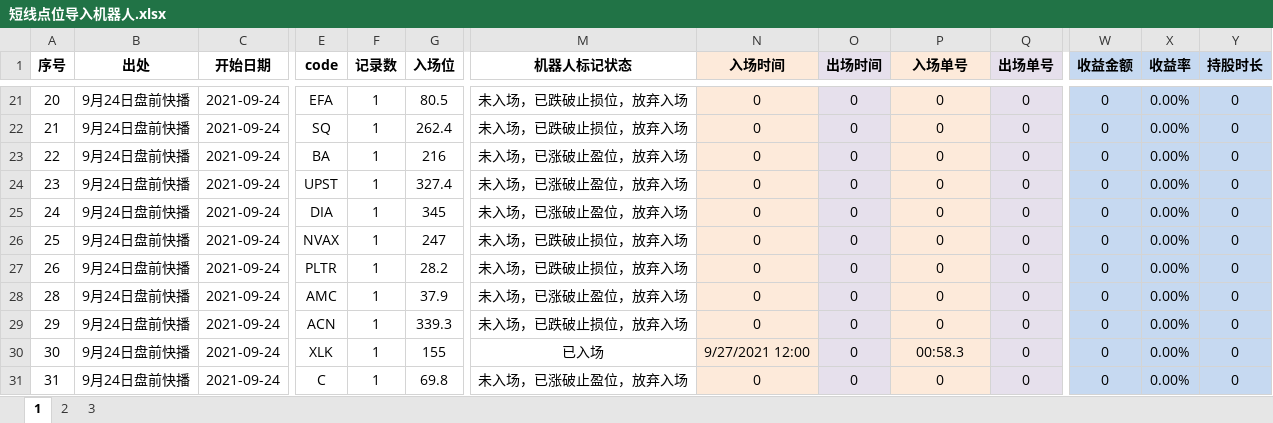
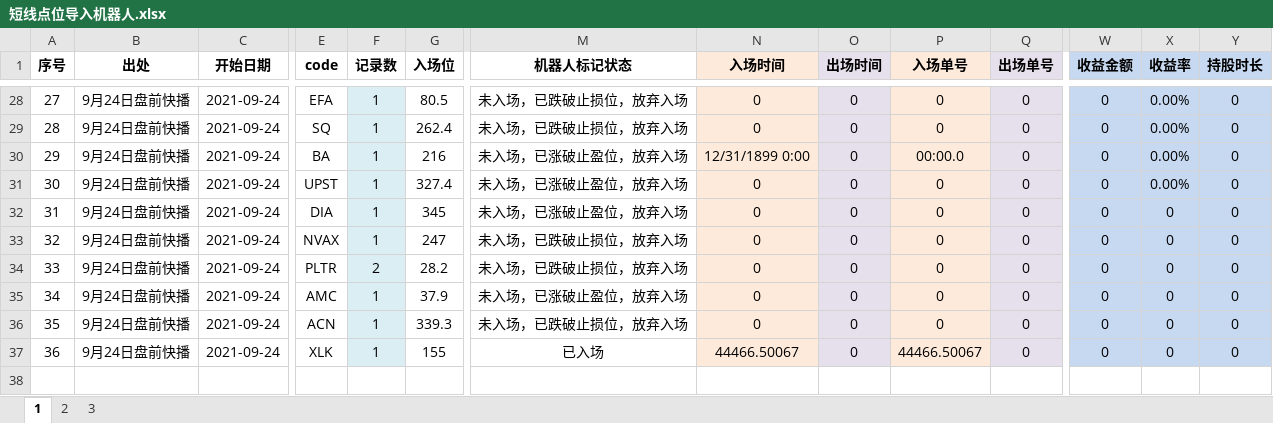
Before and after one commit to zxcvbnm3260/ChristopherShen, an Excel workbook: 短线点位导入机器人.xlsx, sheet 1, drawn as a sheet; only a part is shown, gaps mark what is left out; values as stored, in another font and other column widths than the file's, no borders; removed rows and columns are numbered as before the commit, all else as after; rows hold the shown columns only; the diff covers the shown part only; the diff names each change by its address in the sheet, - before the commit and + after, or states it on an @@ line.

```diff
--- a/短线点位导入机器人.xlsx (sheet 1)
+++ b/短线点位导入机器人.xlsx (sheet 1)
@@ column A (序号) renumbered between rows 5 and 37 @@
-F28:F37 fill: none
+F28:F37 fill: #DBEEF4
-N30 (入场时间): 0
+N30 (入场时间): 12/31/1899 0:00
-P30 (入场单号): 0
+P30 (入场单号): 00:00.0
-X32:X37 (收益率): 0.00%
+X32:X37 (收益率): 0
-F34 (记录数): 1
+F34 (记录数): 2
-N37 (入场时间): 9/27/2021 12:00
+N37 (入场时间): 44466.50067
-P37 (入场单号): 00:58.3
+P37 (入场单号): 44466.50067
-row 31: 31 | 9月24日盘前快播 | 2021-09-24 | C | 1 | 69.8 | 未入场，已涨破止盈位，放弃入场 | 0 | 0 | 0 | 0 | 0 | 0.00% | 0
```
Also changed, not shown: 17 added rows, 10 removed rows, 27 edited cells and cell formats elsewhere in this sheet, formulas that keep their value.
